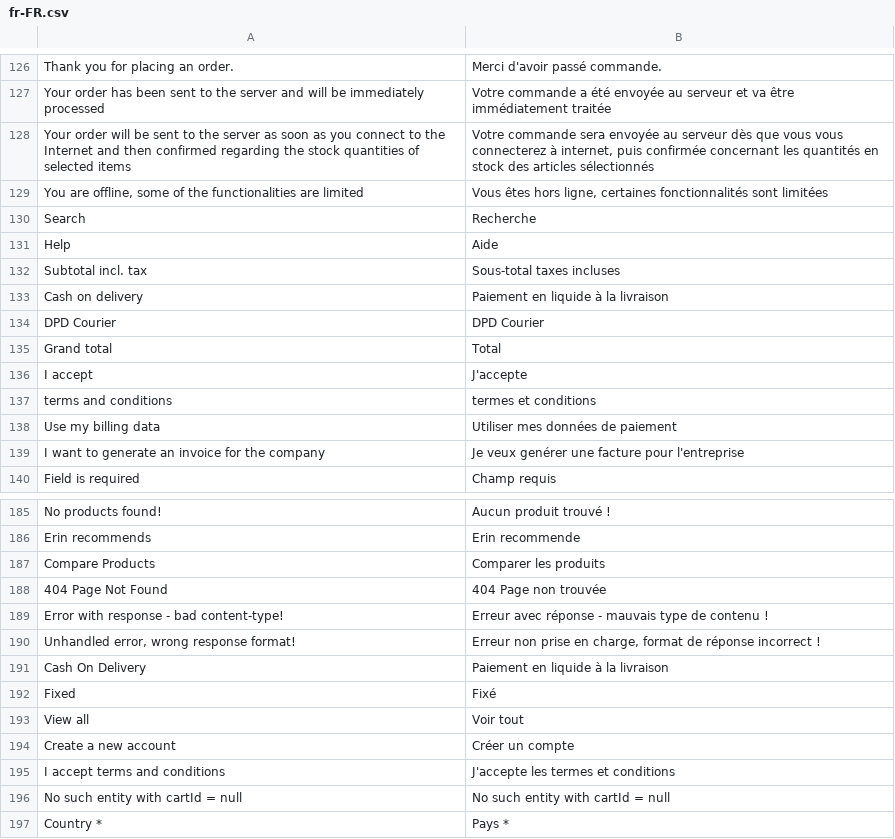
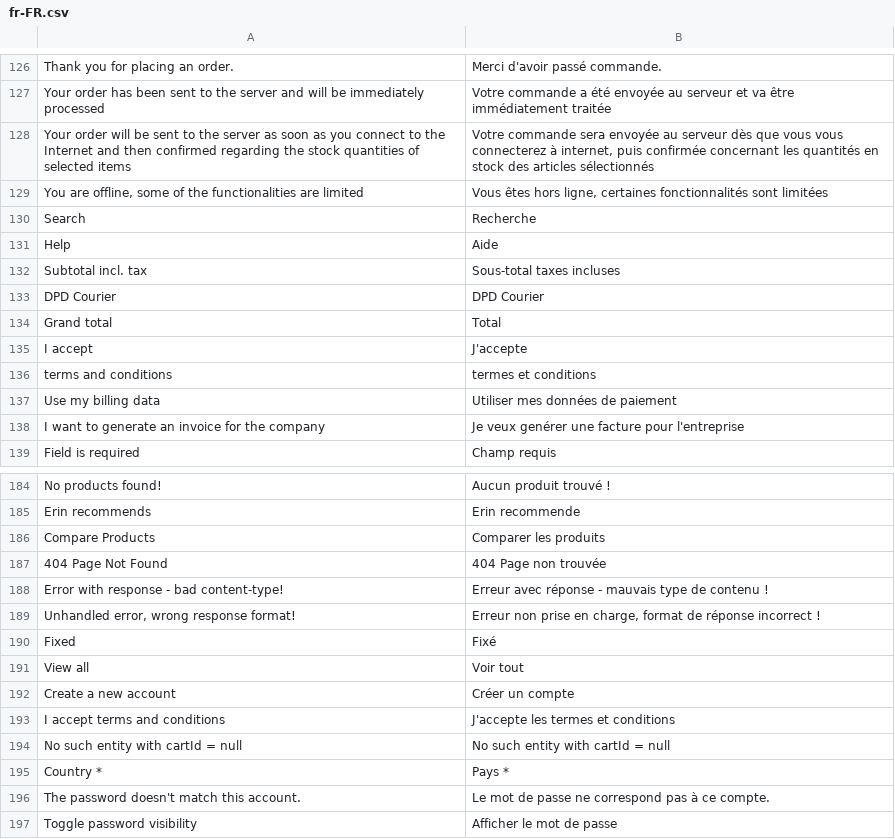
Before and after one commit to vuestorefront/vue-storefront, a CSV file: core/i18n/resource/i18n/fr-FR.csv, drawn as a sheet; only a part is shown, gaps mark what is left out; the shorter side is filled out with more unchanged rows; the diff names each change by its address in the sheet, - before the commit and + after, or states it on an @@ line.

```diff
--- a/core/i18n/resource/i18n/fr-FR.csv
+++ b/core/i18n/resource/i18n/fr-FR.csv
-row 133: Cash on delivery | Paiement en liquide à la livraison
-row 191: Cash On Delivery | Paiement en liquide à la livraison
```
Also changed, not shown: core/i18n/resource/i18n/pl-PL.csv, core/i18n/resource/i18n/ru-RU.csv, 17 other files.
